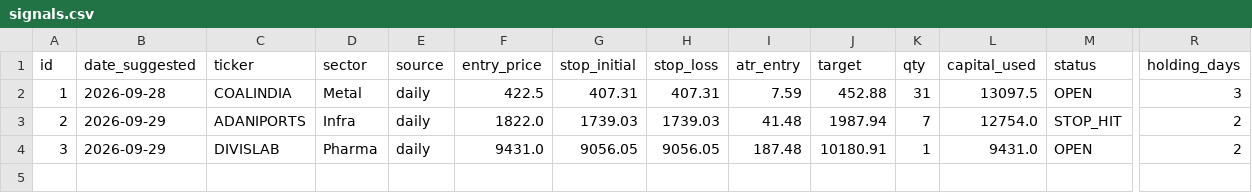
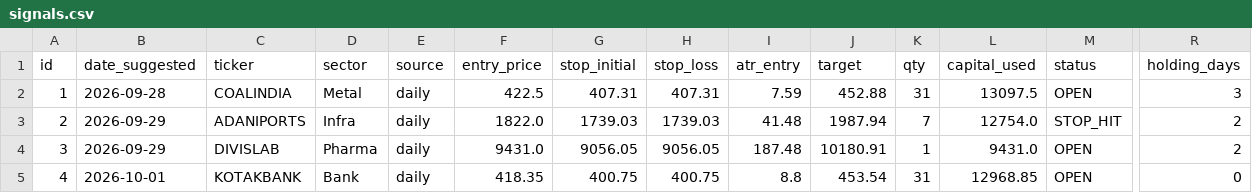
Before and after one commit to AnkitGhai1/nse-swing-bot, a CSV file: signals.csv, drawn as a sheet; only a part is shown, gaps mark what is left out; rows hold the shown columns only; the diff names each change by its address in the sheet, - before the commit and + after, or states it on an @@ line.

```diff
--- a/signals.csv
+++ b/signals.csv
+row 5: 4 | 2026-10-01 | KOTAKBANK | Bank | daily | 418.35 | 400.75 | 400.75 | 8.8 | 453.54 | 31 | 12968.85 | OPEN | 0
```
Also changed, not shown: 1 other file.
